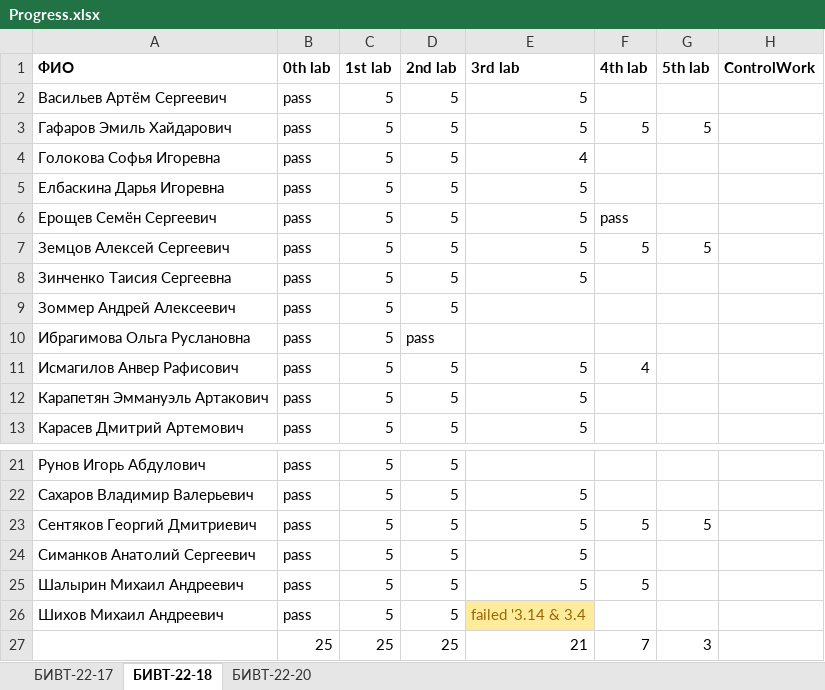
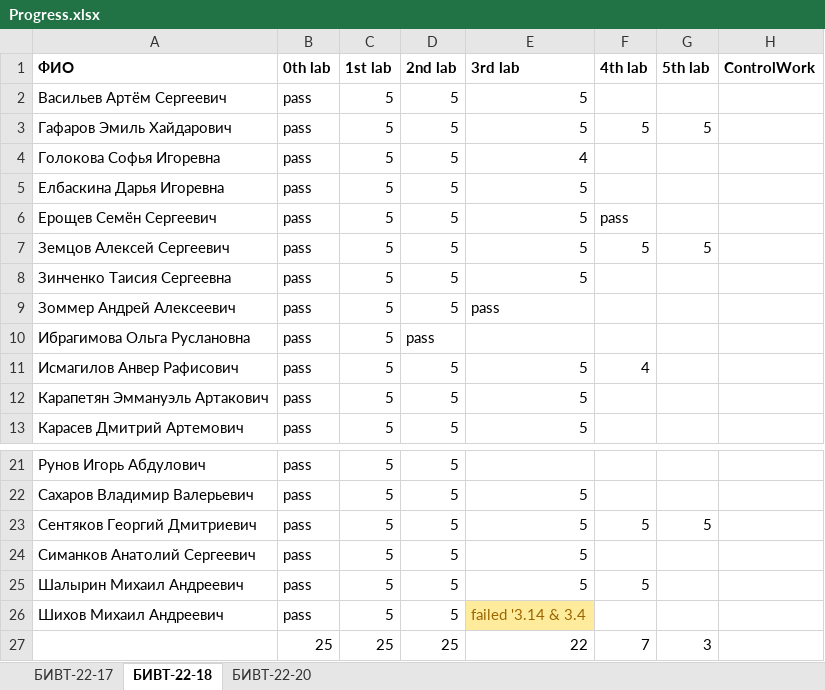
Before and after one commit to NemirovichMark/1st_Lesson, an Excel workbook: Progress.xlsx, sheet БИВТ-22-18, drawn as a sheet; only a part is shown, gaps mark what is left out; values as stored, in another font and other column widths than the file's, no borders; conditional formats not drawn; the diff names each change by its address in the sheet, - before the commit and + after, or states it on an @@ line.

```diff
--- a/Progress.xlsx (sheet БИВТ-22-18)
+++ b/Progress.xlsx (sheet БИВТ-22-18)
-E9 (3rd lab): (empty)
+E9 (3rd lab): pass
-E27 (3rd lab): 21
+E27 (3rd lab): 22
```
Also changed, not shown: sheet БИВТ-22-17, sheet БИВТ-22-20.
